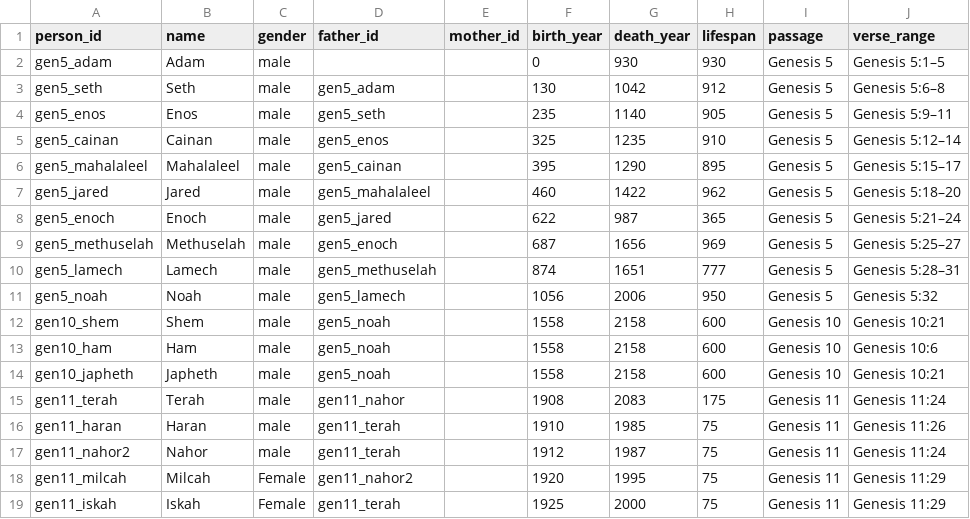
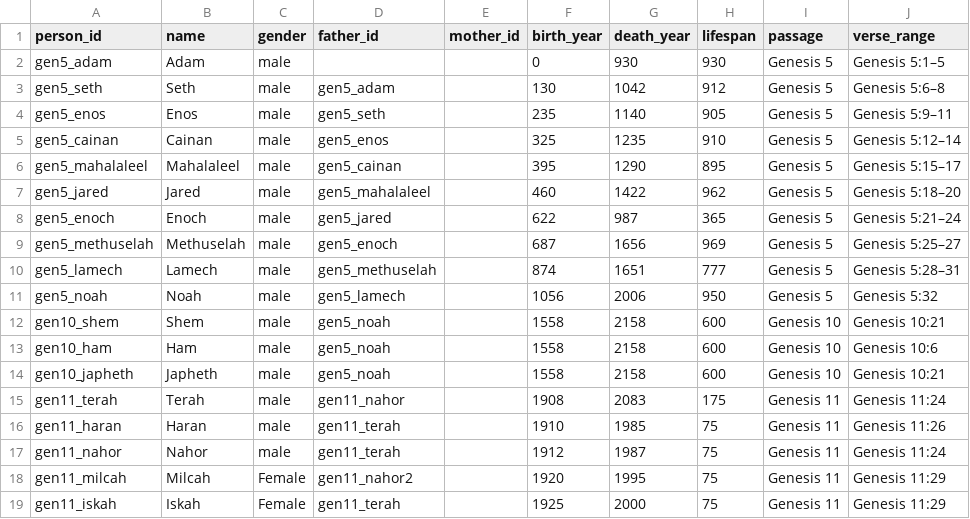
Before and after one commit to chewinga/Bible-Timeline, a CSV file: People.csv, drawn as a sheet; only a part is shown; the diff names each change by its address in the sheet, - before the commit and + after, or states it on an @@ line.

Commit message:
Update People.csv

```diff
--- a/People.csv
+++ b/People.csv
-A17 (person_id): gen11_nahor2
+A17 (person_id): gen11_nahor
```
